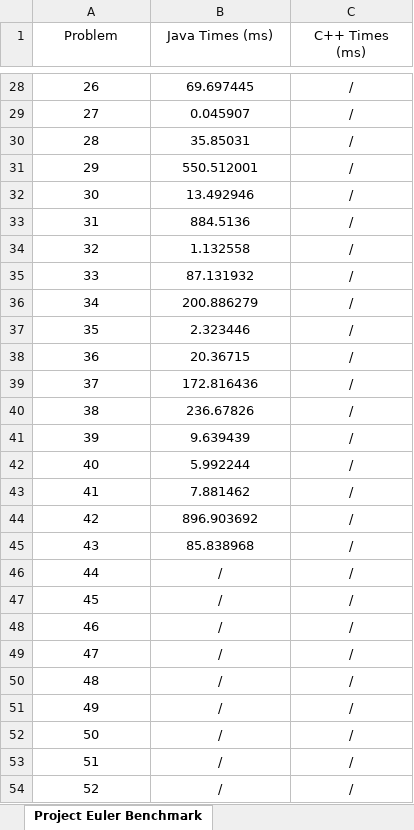
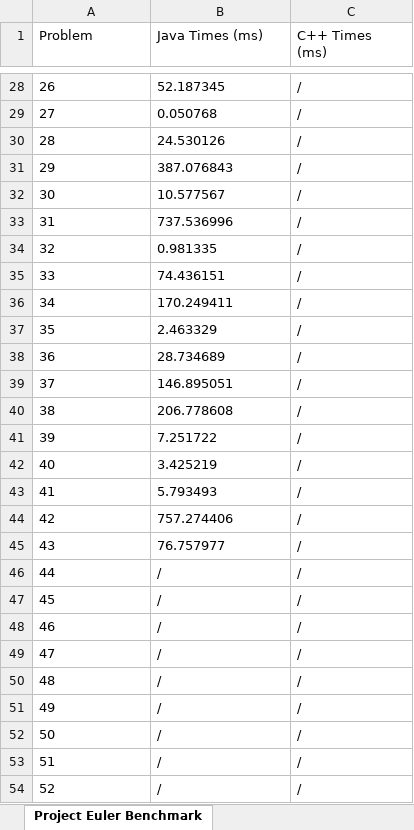
Before and after one commit to TheSwerik/ProjectEulerAnswers, an Excel workbook: EulerBenchmark.xlsx, sheet Project Euler Benchmark, drawn as a sheet; only a part is shown, gaps mark what is left out; values as stored, in another font and other column widths than the file's, no borders; the diff covers the shown part only; the diff names each change by its address in the sheet, - before the commit and + after, or states it on an @@ line.

Commit message:
Benchmark Works

```diff
--- a/EulerBenchmark.xlsx (sheet Project Euler Benchmark)
+++ b/EulerBenchmark.xlsx (sheet Project Euler Benchmark)
-A1:C54 alignment: center
+A1:C54 alignment: left
-B28 (Java Times (ms)): 69.697445
+B28 (Java Times (ms)): 52.187345
-B29 (Java Times (ms)): 0.045907
+B29 (Java Times (ms)): 0.050768
-B30 (Java Times (ms)): 35.85031
+B30 (Java Times (ms)): 24.530126
-B31 (Java Times (ms)): 550.512001
+B31 (Java Times (ms)): 387.076843
-B32 (Java Times (ms)): 13.492946
+B32 (Java Times (ms)): 10.577567
-B33 (Java Times (ms)): 884.5136
+B33 (Java Times (ms)): 737.536996
-B34 (Java Times (ms)): 1.132558
+B34 (Java Times (ms)): 0.981335
-B35 (Java Times (ms)): 87.131932
+B35 (Java Times (ms)): 74.436151
-B36 (Java Times (ms)): 200.886279
+B36 (Java Times (ms)): 170.249411
-B37 (Java Times (ms)): 2.323446
+B37 (Java Times (ms)): 2.463329
-B38 (Java Times (ms)): 20.36715
+B38 (Java Times (ms)): 28.734689
-B39 (Java Times (ms)): 172.816436
+B39 (Java Times (ms)): 146.895051
-B40 (Java Times (ms)): 236.67826
+B40 (Java Times (ms)): 206.778608
-B41 (Java Times (ms)): 9.639439
+B41 (Java Times (ms)): 7.251722
-B42 (Java Times (ms)): 5.992244
+B42 (Java Times (ms)): 3.425219
-B43 (Java Times (ms)): 7.881462
+B43 (Java Times (ms)): 5.793493
-B44 (Java Times (ms)): 896.903692
+B44 (Java Times (ms)): 757.274406
-B45 (Java Times (ms)): 85.838968
+B45 (Java Times (ms)): 76.757977
```
Also changed, not shown: 29 edited cells and cell formats elsewhere in this sheet, 1 other file.
